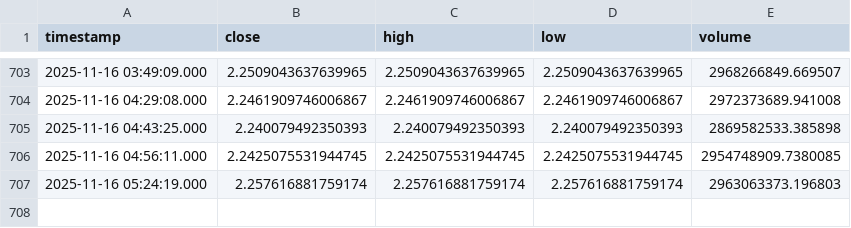
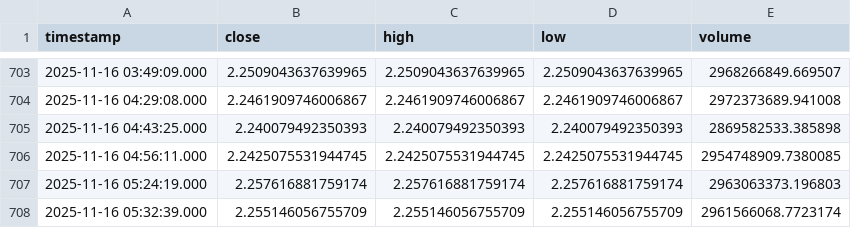
Before and after one commit to punkgenius84/xrp-12hr-bot, a CSV file: xrp_history.csv, drawn as a sheet; only a part is shown, gaps mark what is left out.

```diff
--- a/xrp_history.csv
+++ b/xrp_history.csv
@@ -707 +707,2 @@ timestamp,close,high,low,volume
 2025-11-16 05:24:19.000,2.257616881759174,2.257616881759174,2.257616881759174,2963063373.196803
+2025-11-16 05:32:39.000,2.255146056755709,2.255146056755709,2.255146056755709,2961566068.7723174
```
